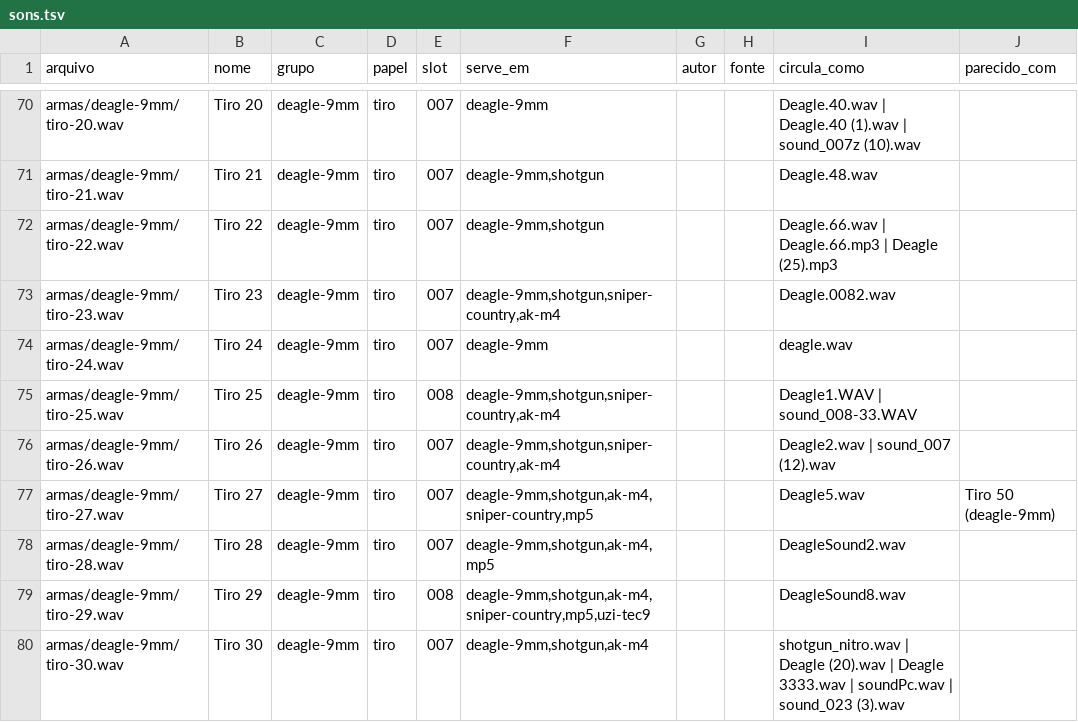
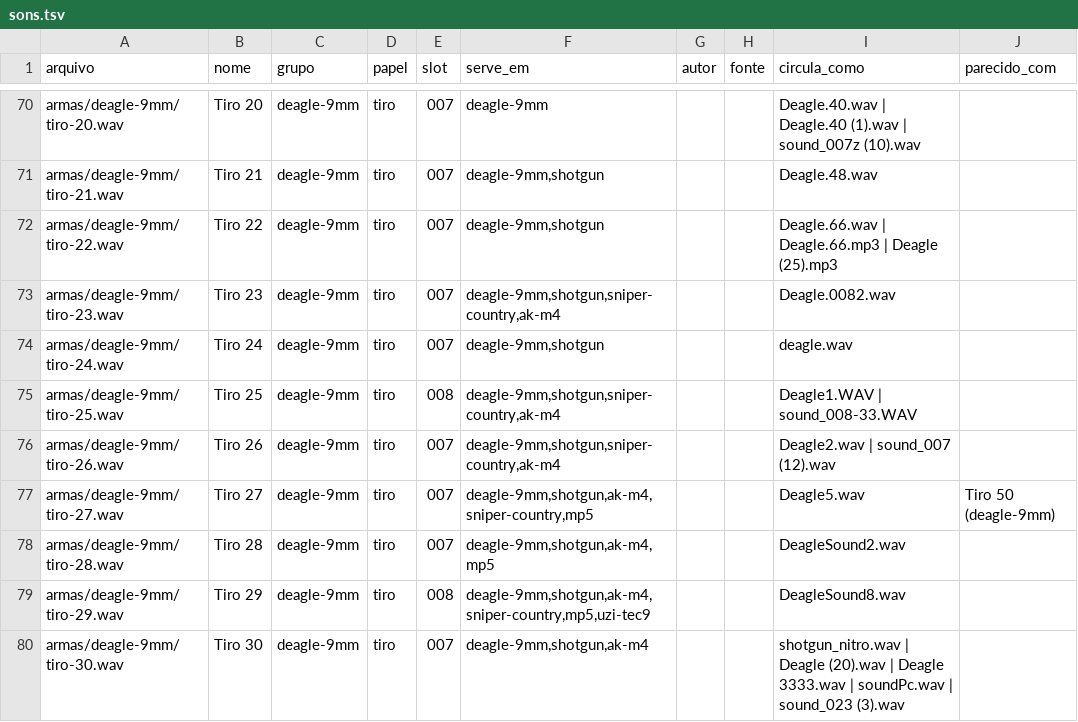
Before and after one commit to victortroquetti-cpu/trokmods-audios, a TSV file: mods-audio/sons.tsv, drawn as a sheet; only a part is shown, gaps mark what is left out.

```diff
--- a/mods-audio/sons.tsv
+++ b/mods-audio/sons.tsv
@@ -73,3 +73,3 @@ armas/deagle-9mm/tiro-22.wav	Tiro 22	deagle-9mm	tiro	007	deagle-9mm,shotgun			De
 armas/deagle-9mm/tiro-23.wav	Tiro 23	deagle-9mm	tiro	007	deagle-9mm,shotgun,sniper-country,ak-m4			Deagle.0082.wav	
-armas/deagle-9mm/tiro-24.wav	Tiro 24	deagle-9mm	tiro	007	deagle-9mm			deagle.wav	
+armas/deagle-9mm/tiro-24.wav	Tiro 24	deagle-9mm	tiro	007	deagle-9mm,shotgun			deagle.wav	
 armas/deagle-9mm/tiro-25.wav	Tiro 25	deagle-9mm	tiro	008	deagle-9mm,shotgun,sniper-country,ak-m4			Deagle1.WAV | sound_008-33.WAV	
```
Also changed, not shown: 1 other file.
